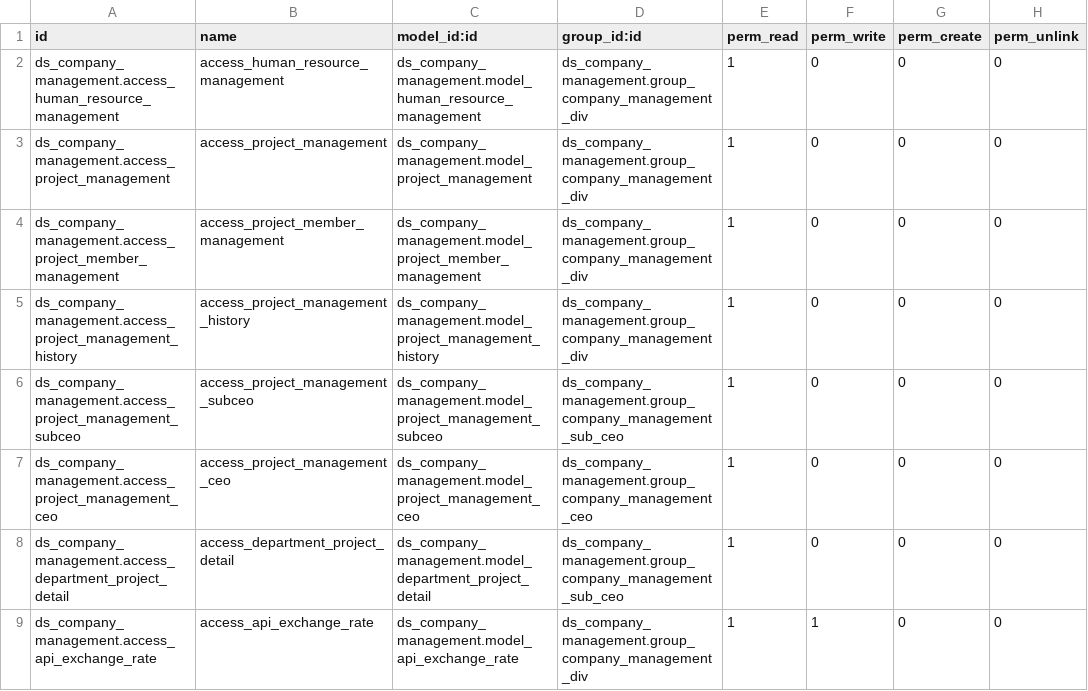
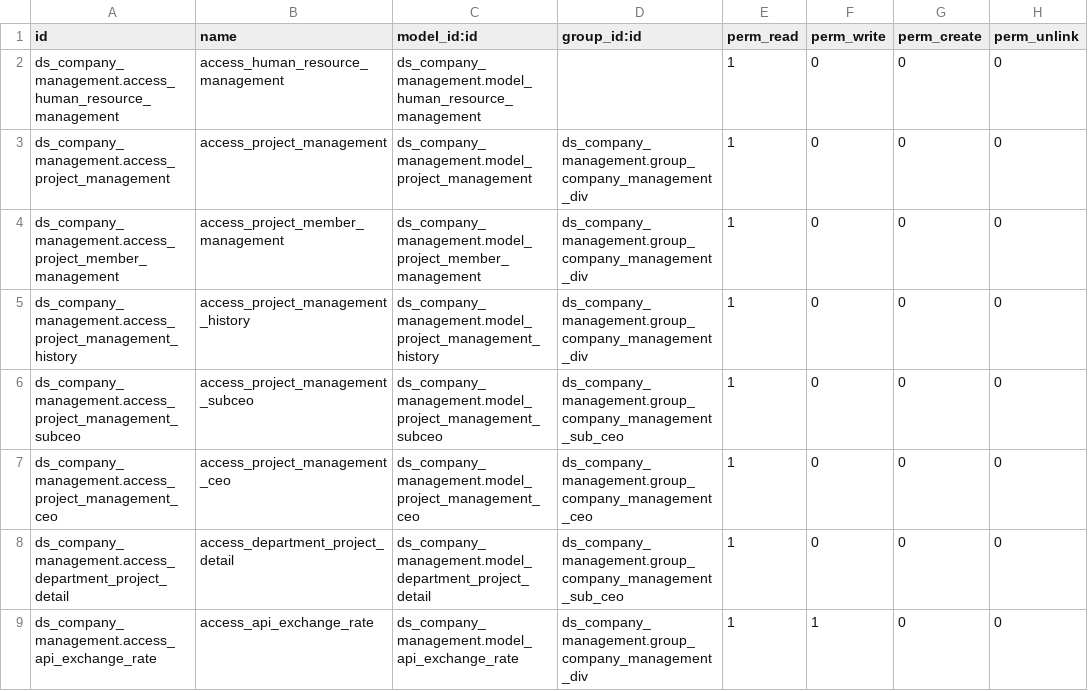
Before and after one commit to Nhat-113/Odoo15-DATN-, a CSV file: custom-addons/ds_company_management/security/ir.model.access.csv, drawn as a sheet.

```diff
--- a/custom-addons/ds_company_management/security/ir.model.access.csv
+++ b/custom-addons/ds_company_management/security/ir.model.access.csv
@@ -1,3 +1,3 @@
 id,name,model_id:id,group_id:id,perm_read,perm_write,perm_create,perm_unlink
-ds_company_management.access_human_resource_management,access_human_resource_management,ds_company_management.model_human_resource_management,ds_company_management.group_company_management_div,1,0,0,0
+ds_company_management.access_human_resource_management,access_human_resource_management,ds_company_management.model_human_resource_management,,1,0,0,0
 ds_company_management.access_project_management,access_project_management,ds_company_management.model_project_management,ds_company_management.group_company_management_div,1,0,0,0
```
Also changed, not shown: 9 other files.
